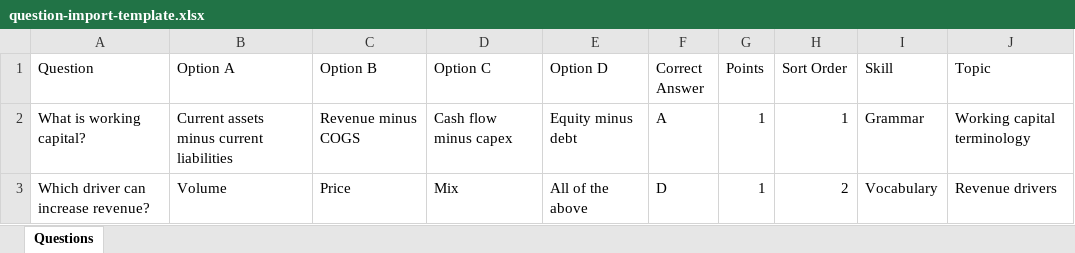
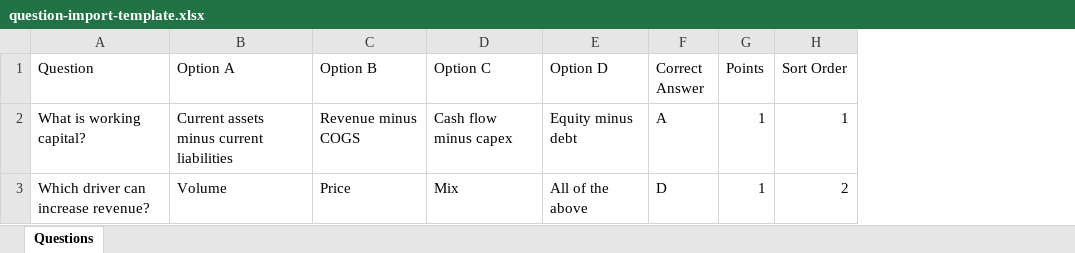
Before and after one commit to mr-zahran1/Excam, an Excel workbook: public/question-import-template.xlsx, sheet Questions, drawn as a sheet; values as stored, in another font and other column widths than the file's, no borders; the diff names each change by its address in the sheet, - before the commit and + after, or states it on an @@ line.

```diff
--- a/public/question-import-template.xlsx (sheet Questions)
+++ b/public/question-import-template.xlsx (sheet Questions)
-column I (Skill), rows 2-3: Grammar | Vocabulary
-column J (Topic), rows 2-3: Working capital terminology | Revenue drivers
```
Also changed, not shown: 6 other files.
